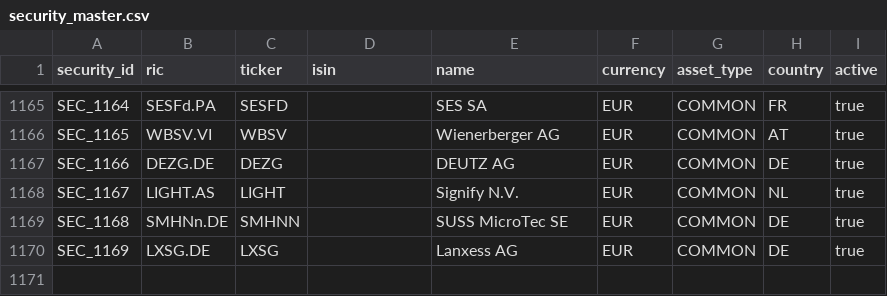
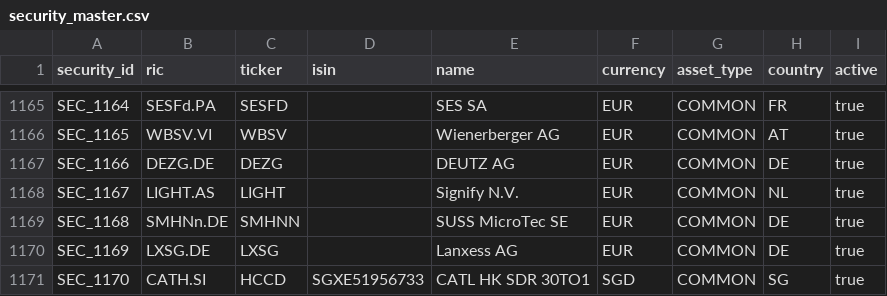
Before and after one commit to aachen-investment-club/capital-team, a CSV file: config/security_master.csv, drawn as a sheet; only a part is shown, gaps mark what is left out; the diff names each change by its address in the sheet, - before the commit and + after, or states it on an @@ line.

Commit message:
electrficiation basket update

```diff
--- a/config/security_master.csv
+++ b/config/security_master.csv
+row 1171: SEC_1170 | CATH.SI | HCCD | SGXE51956733 | CATL HK SDR 30TO1 | SGD | COMMON | SG | true
```
